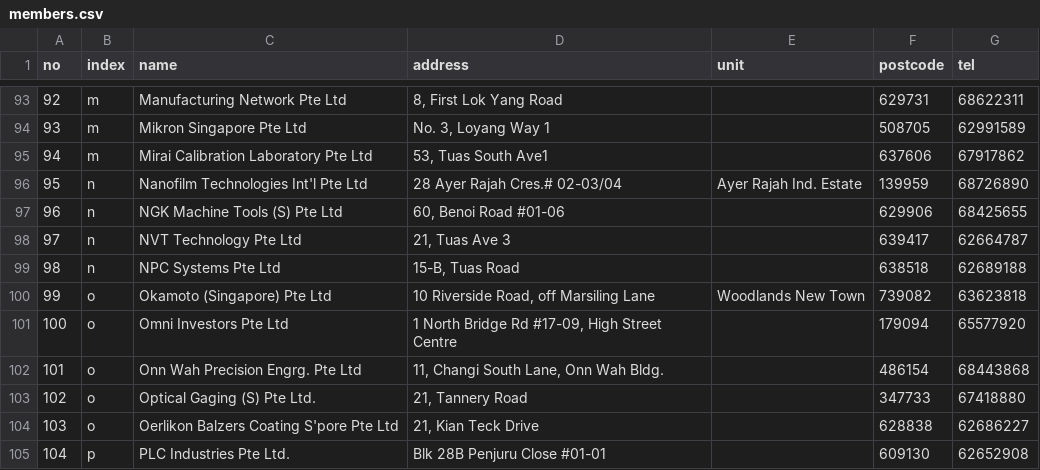
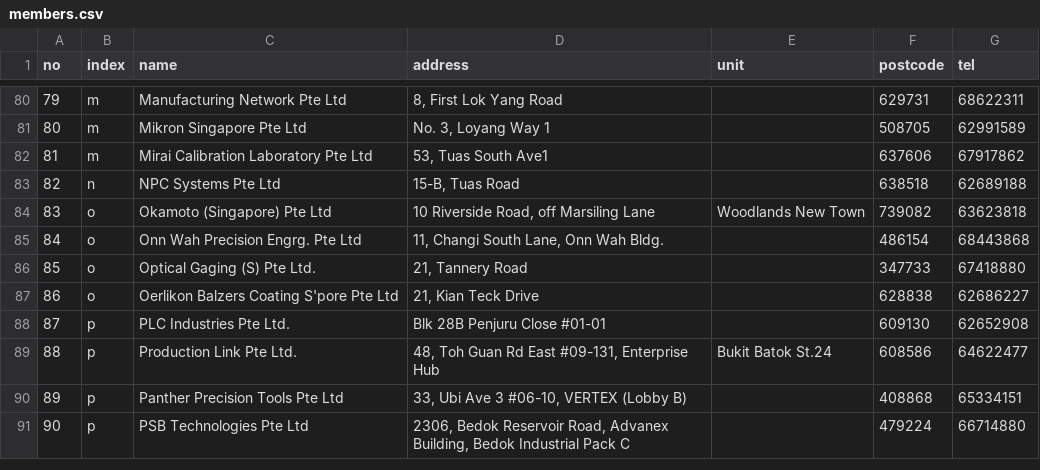
Before and after one commit to speta/speta.github.io, a CSV file: _data/members.csv, drawn as a sheet; only a part is shown, gaps mark what is left out; the shorter side is filled out with more unchanged rows; removed rows and columns are numbered as before the commit, all else as after; the diff covers the shown part only; the diff names each change by its address in the sheet, - before the commit and + after, or states it on an @@ line.

Commit message:
update member list

```diff
--- a/_data/members.csv
+++ b/_data/members.csv
@@ column A (no) renumbered from row 12 down @@
-row 96: 95 | n | Nanofilm Technologies Int'l Pte Ltd | 28 Ayer Rajah Cres.# 02-03/04 | Ayer Rajah Ind. Estate | 139959 | 68726890
-row 97: 96 | n | NGK Machine Tools (S) Pte Ltd | 60, Benoi Road #01-06 |  | 629906 | 68425655
-row 98: 97 | n | NVT Technology Pte Ltd | 21, Tuas Ave 3 |  | 639417 | 62664787
-row 101: 100 | o | Omni Investors Pte Ltd | 1 North Bridge Rd #17-09, High Street Centre |  | 179094 | 65577920
```
Also changed, not shown: 3 added rows and 25 removed rows elsewhere in this file, 1 other file.
